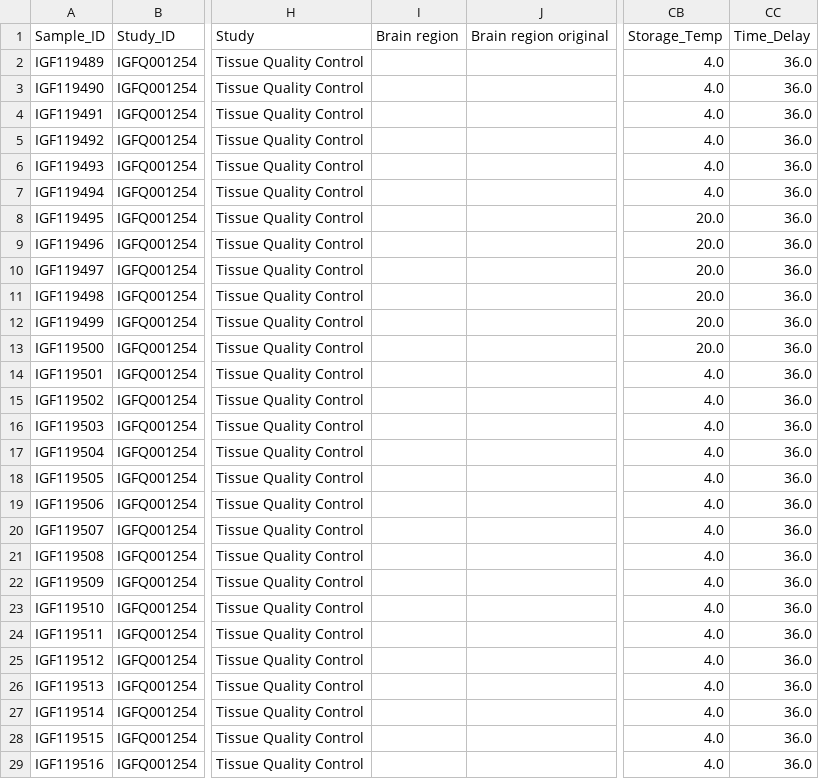
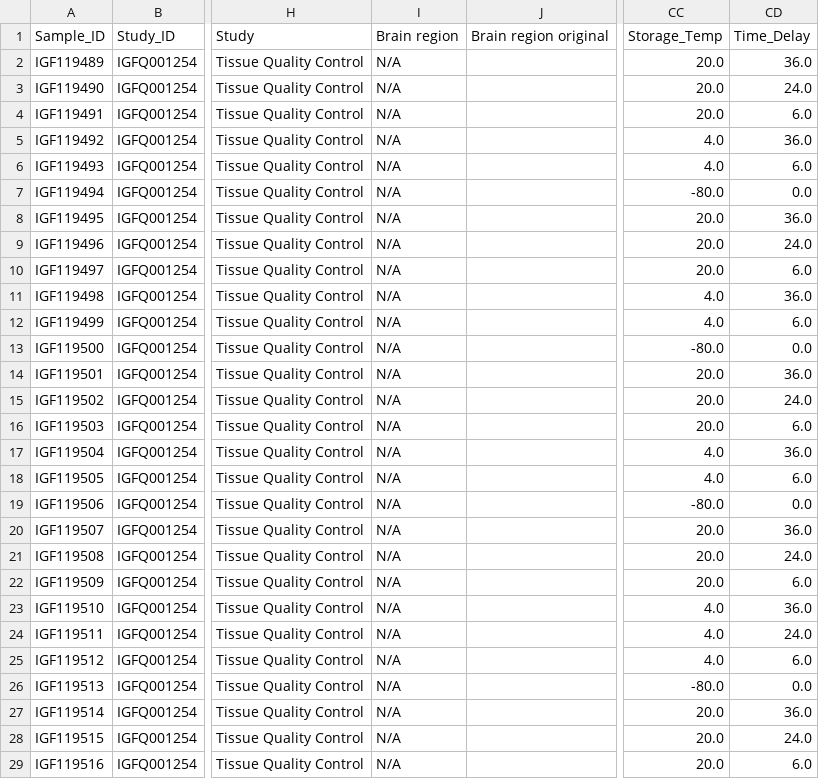
Before and after one commit to baptisteavot-dri/Data-management, a CSV file: sampleInfo_all_dataseq_tissueQC_internal.csv, drawn as a sheet; only a part is shown, gaps mark what is left out; removed rows and columns are numbered as before the commit, all else as after; the diff covers the shown part only; the diff names each change by its address in the sheet, - before the commit and + after, or states it on an @@ line.

```diff
--- a/sampleInfo_all_dataseq_tissueQC_internal.csv
+++ b/sampleInfo_all_dataseq_tissueQC_internal.csv
-column CB, rows 1-29: Storage_Temp | 4.0 | 4.0 | 4.0 | 4.0 | 4.0 | 4.0 | 20.0 | 20.0 | 20.0 | 20.0 | 20.0 | 20.0 | 4.0 | 4.0 | 4.0 | 4.0 | 4.0 | 4.0 | 4.0 | 4.0 | 4.0 | 4.0 | 4.0 | 4.0 | 4.0 | 4.0 | 4.0 | 4.0
-column CC, rows 1-29: Time_Delay | 36.0 | 36.0 | 36.0 | 36.0 | 36.0 | 36.0 | 36.0 | 36.0 | 36.0 | 36.0 | 36.0 | 36.0 | 36.0 | 36.0 | 36.0 | 36.0 | 36.0 | 36.0 | 36.0 | 36.0 | 36.0 | 36.0 | 36.0 | 36.0 | 36.0 | 36.0 | 36.0 | 36.0
+column CC, rows 1-29: Storage_Temp | 20.0 | 20.0 | 20.0 | 4.0 | 4.0 | -80.0 | 20.0 | 20.0 | 20.0 | 4.0 | 4.0 | -80.0 | 20.0 | 20.0 | 20.0 | 4.0 | 4.0 | -80.0 | 20.0 | 20.0 | 20.0 | 4.0 | 4.0 | 4.0 | -80.0 | 20.0 | 20.0 | 20.0
+column CD, rows 1-29: Time_Delay | 36.0 | 24.0 | 6.0 | 36.0 | 6.0 | 0.0 | 36.0 | 24.0 | 6.0 | 36.0 | 6.0 | 0.0 | 36.0 | 24.0 | 6.0 | 36.0 | 6.0 | 0.0 | 36.0 | 24.0 | 6.0 | 36.0 | 24.0 | 6.0 | 0.0 | 36.0 | 24.0 | 6.0
-I2:I29: (empty)
+I2:I29: N/A
```
Also changed, not shown: 82 edited cells elsewhere in this file, TQC_metadata.csv, TissueQC/donor_metadata.csv, 8 other files.
